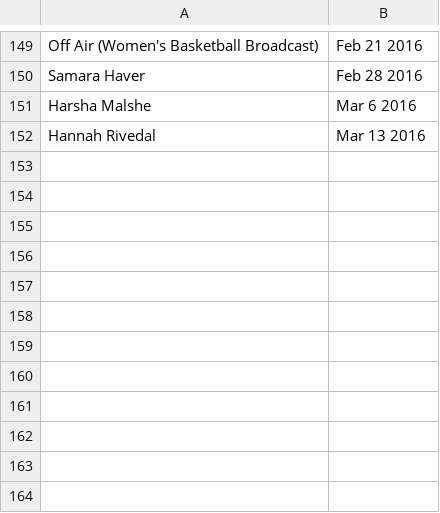
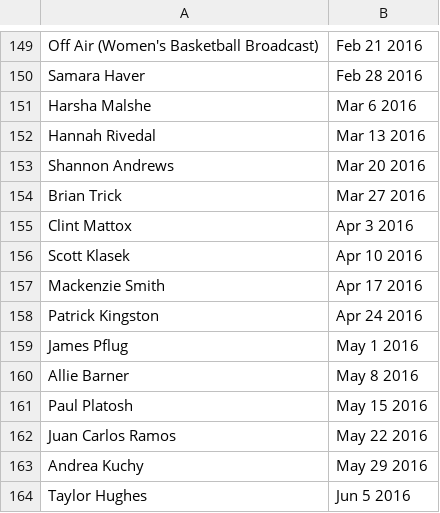
Before and after one commit to finchnSNPs/InspirationDisseminationSchedule, a CSV file: scheduled.csv, drawn as a sheet; only a part is shown, gaps mark what is left out; the diff names each change by its address in the sheet, - before the commit and + after, or states it on an @@ line.

Commit message:
Update schedule

```diff
--- a/scheduled.csv
+++ b/scheduled.csv
+row 153: Shannon Andrews | Mar 20 2016
+row 154: Brian Trick | Mar 27 2016
+row 155: Clint Mattox | Apr 3 2016
+row 156: Scott Klasek | Apr 10 2016
+row 157: Mackenzie Smith | Apr 17 2016
+row 158: Patrick Kingston | Apr 24 2016
+row 159: James Pflug | May 1 2016
+row 160: Allie Barner | May 8 2016
+row 161: Paul Platosh | May 15 2016
+row 162: Juan Carlos Ramos | May 22 2016
+row 163: Andrea Kuchy | May 29 2016
+row 164: Taylor Hughes | Jun 5 2016
```
